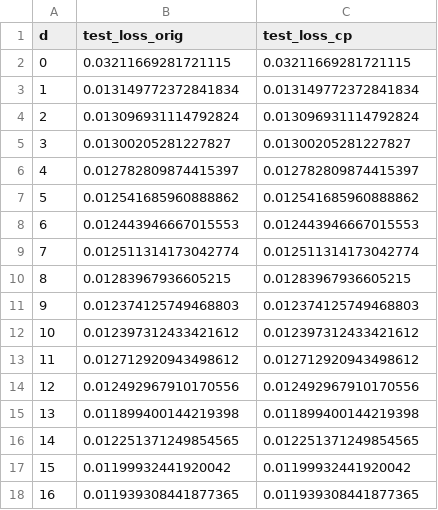
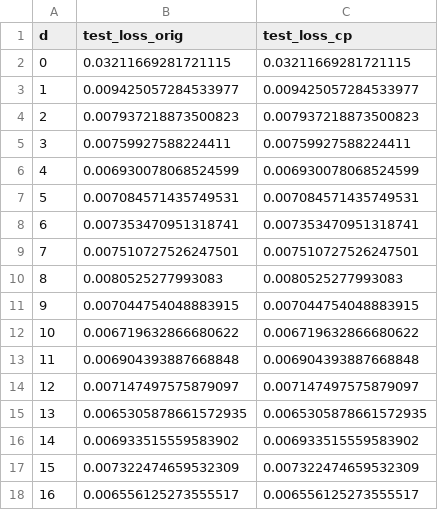
Before and after one commit to WHY-David/moment_compression, a CSV file: scaling_law/LTH_harm_AdamW_k6_noise0.2_bs512_lr0.001/d256_dstop256_seed0.csv, drawn as a sheet; only a part is shown; the diff covers the shown part only.

```diff
--- a/scaling_law/LTH_harm_AdamW_k6_noise0.2_bs512_lr0.001/d256_dstop256_seed0.csv
+++ b/scaling_law/LTH_harm_AdamW_k6_noise0.2_bs512_lr0.001/d256_dstop256_seed0.csv
@@ -2,17 +2,17 @@ d,test_loss_orig,test_loss_cp
 0,0.03211669281721115,0.03211669281721115
-1,0.013149772372841834,0.013149772372841834
-2,0.013096931114792824,0.013096931114792824
-3,0.01300205281227827,0.01300205281227827
-4,0.012782809874415397,0.012782809874415397
-5,0.012541685960888862,0.012541685960888862
-6,0.012443946667015553,0.012443946667015553
-7,0.012511314173042774,0.012511314173042774
-8,0.01283967936605215,0.01283967936605215
-9,0.012374125749468803,0.012374125749468803
-10,0.012397312433421612,0.012397312433421612
-11,0.012712920943498612,0.012712920943498612
-12,0.012492967910170556,0.012492967910170556
-13,0.011899400144219398,0.011899400144219398
-14,0.012251371249854565,0.012251371249854565
-15,0.01199932441920042,0.01199932441920042
-16,0.011939308441877365,0.011939308441877365
+1,0.009425057284533977,0.009425057284533977
+2,0.007937218873500823,0.007937218873500823
+3,0.00759927588224411,0.00759927588224411
+4,0.006930078068524599,0.006930078068524599
+5,0.007084571435749531,0.007084571435749531
+6,0.007353470951318741,0.007353470951318741
+7,0.007510727526247501,0.007510727526247501
+8,0.0080525277993083,0.0080525277993083
+9,0.007044754048883915,0.007044754048883915
+10,0.006719632866680622,0.006719632866680622
+11,0.006904393887668848,0.006904393887668848
+12,0.007147497575879097,0.007147497575879097
+13,0.0065305878661572935,0.0065305878661572935
+14,0.006933515559583902,0.006933515559583902
+15,0.007322474659532309,0.007322474659532309
+16,0.006556125273555517,0.006556125273555517
```
Also changed, not shown: 168 edited cells elsewhere in this file, scaling_law/LTH_harm_AdamW_k6_noise0.2_bs512_lr0.001/d256_dstop256_seed1.csv, 7 other files.
